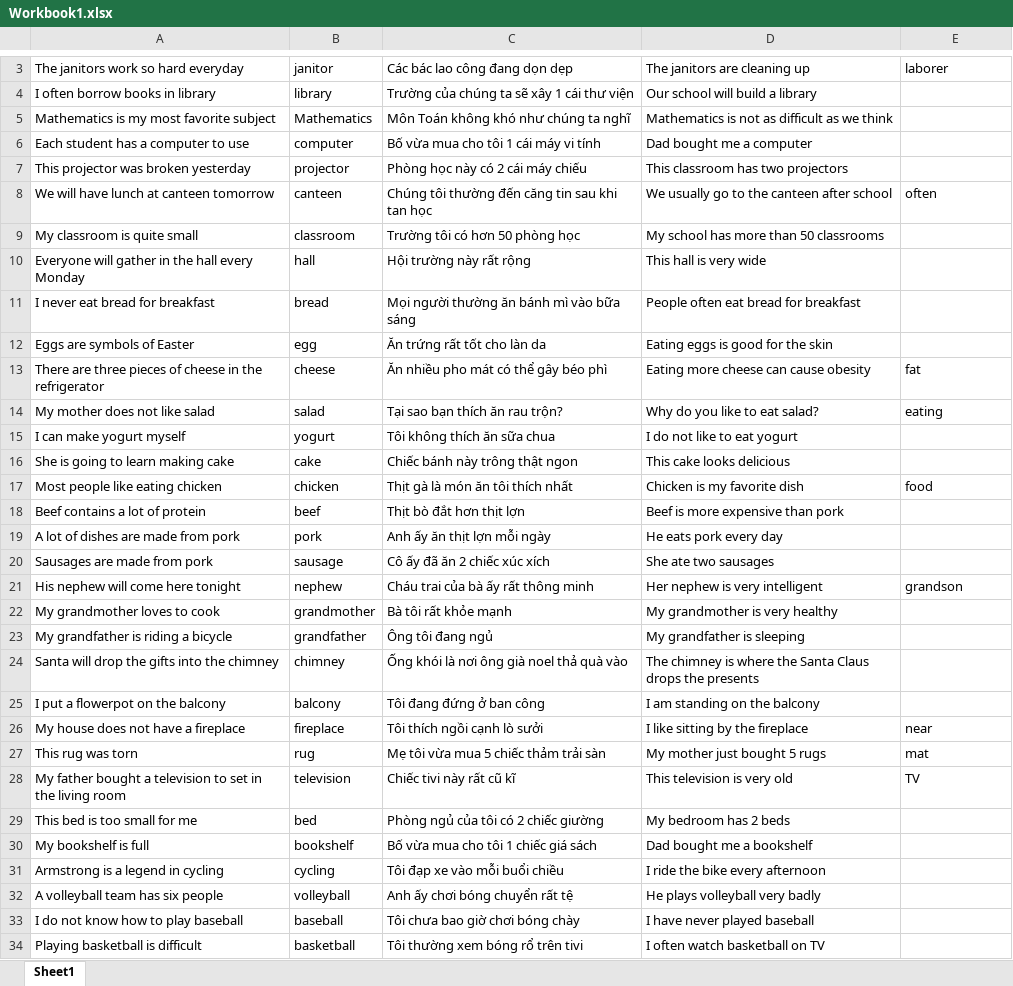
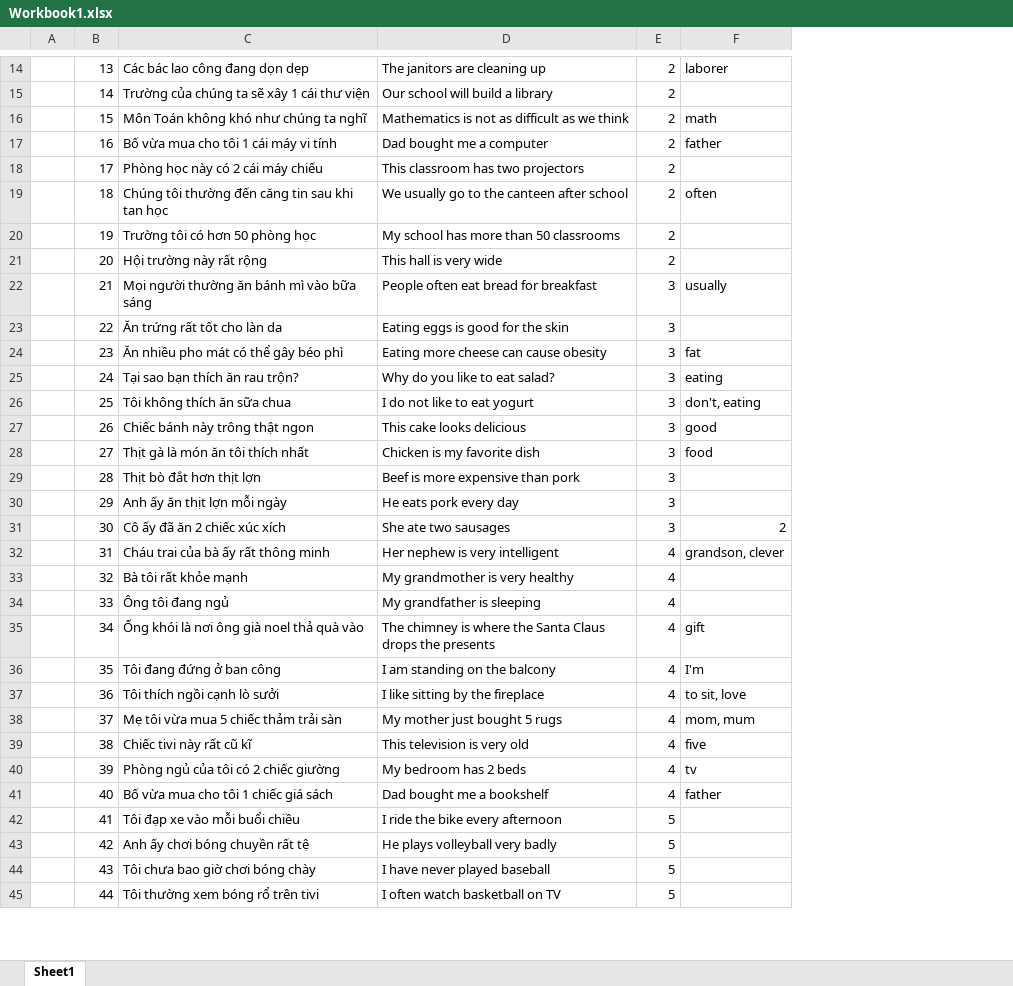
Before and after one commit to hung070996/DoAn, an Excel workbook: Englishor/Doc/Workbook1.xlsx, sheet Sheet1, drawn as a sheet; only a part is shown, gaps mark what is left out; values as stored, in another font and other column widths than the file's, no borders; removed rows and columns are numbered as before the commit, all else as after; the diff covers the shown part only; the diff names each change by its address in the sheet, - before the commit and + after, or states it on an @@ line.

Commit message:
add constrain and clear data

```diff
--- a/Englishor/Doc/Workbook1.xlsx (sheet Sheet1)
+++ b/Englishor/Doc/Workbook1.xlsx (sheet Sheet1)
-column A, rows 3-34: The janitors work so hard everyday | I often borrow books in library | Mathematics is my most favorite subject | Each student has a computer to use | This projector was broken yesterday | We will have lunch at canteen tomorrow | My classroom is quite small | Everyone will gather in the hall every Monday | I never eat bread for breakfast | Eggs are symbols of Easter | There are three pieces of cheese in the refrigerator | My mother does not like salad | I can make yogurt myself | She is going to learn making cake | Most people like eating chicken | Beef contains a lot of protein | A lot of dishes are made from pork | Sausages are made from pork | His nephew will come here tonight | My grandmother loves to cook | My grandfather is riding a bicycle | Santa will drop the gifts into the chimney | I put a flowerpot on the balcony | My house does not have a fireplace | This rug was torn | My father bought a television to set in the living room | This bed is too small for me | My bookshelf is full | Armstrong is a legend in cycling | A volleyball team has six people | I do not know how to play baseball | Playing basketball is difficult
-column B, rows 3-34: janitor | library | Mathematics | computer | projector | canteen | classroom | hall | bread | egg | cheese | salad | yogurt | cake | chicken | beef | pork | sausage | nephew | grandmother | grandfather | chimney | balcony | fireplace | rug | television | bed | bookshelf | cycling | volleyball | baseball | basketball
+column A, empty
+column B, rows 14-45: 13 | 14 | 15 | 16 | 17 | 18 | 19 | 20 | 21 | 22 | 23 | 24 | 25 | 26 | 27 | 28 | 29 | 30 | 31 | 32 | 33 | 34 | 35 | 36 | 37 | 38 | 39 | 40 | 41 | 42 | 43 | 44
+column E, rows 14-45: 2 | 2 | 2 | 2 | 2 | 2 | 2 | 2 | 3 | 3 | 3 | 3 | 3 | 3 | 3 | 3 | 3 | 3 | 4 | 4 | 4 | 4 | 4 | 4 | 4 | 4 | 4 | 4 | 5 | 5 | 5 | 5
-F16: (empty)
+F16: math
-F17: (empty)
+F17: father
-F22: (empty)
+F22: usually
-F26: (empty)
+F26: don't, eating
-F27: (empty)
+F27: good
-F31: (empty)
+F31: 2
-F32: grandson
+F32: grandson, clever
-F35: (empty)
+F35: gift
-F36: (empty)
+F36: I'm
-F37: near
+F37: to sit, love
-F38: mat
+F38: mom, mum
-F39: TV
+F39: five
-F40: (empty)
+F40: tv
-F41: (empty)
+F41: father
-C43: Anh ấy chơi bóng chuyển rất tệ
+C43: Anh ấy chơi bóng chuyền rất tệ
```
Also changed, not shown: 11 added rows and 2 edited cells elsewhere in this sheet, 13 other files.
